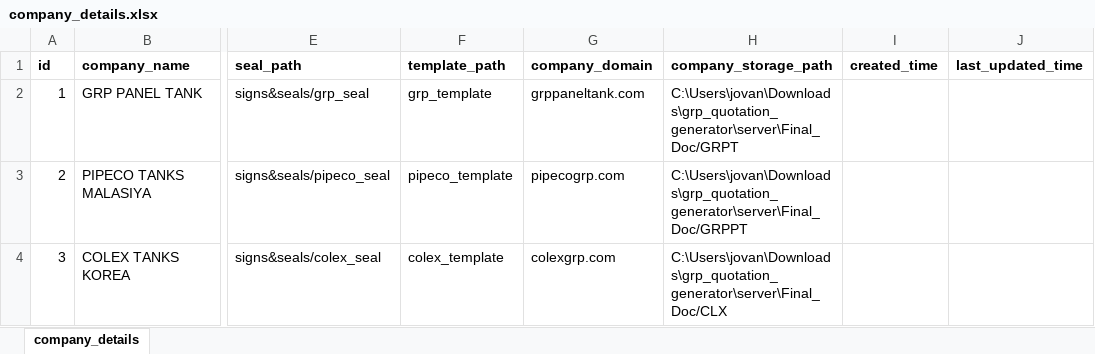
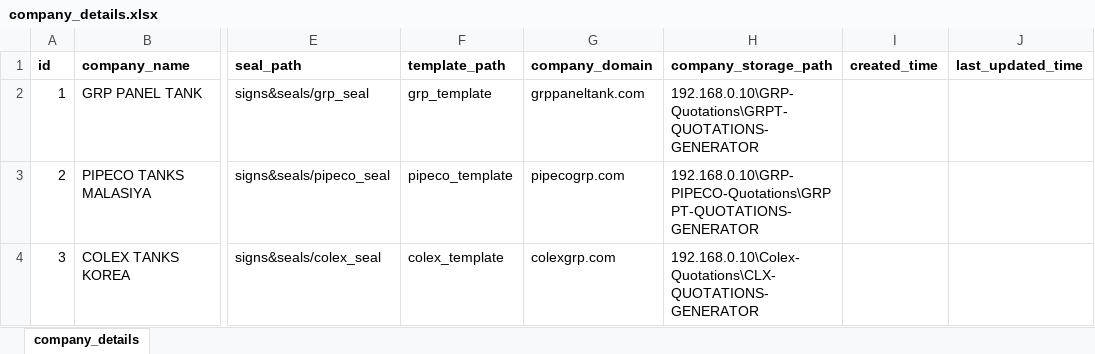
Before and after one commit to jovan-antony/grp_quotation_generator, an Excel workbook: server/DATA/default_details/company_details.xlsx, sheet company_details, drawn as a sheet; only a part is shown, gaps mark what is left out; values as stored, in another font and other column widths than the file's, no borders; the diff names each change by its address in the sheet, - before the commit and + after, or states it on an @@ line.

```diff
--- a/server/DATA/default_details/company_details.xlsx (sheet company_details)
+++ b/server/DATA/default_details/company_details.xlsx (sheet company_details)
-H2 (company_storage_path): C:\Users\jovan\Downloads\grp_quotation_generator\server\Final_Doc/GRPT
+H2 (company_storage_path): 192.168.0.10\GRP-Quotations\GRPT-QUOTATIONS-GENERATOR
-H3 (company_storage_path): C:\Users\jovan\Downloads\grp_quotation_generator\server\Final_Doc/GRPPT
+H3 (company_storage_path): 192.168.0.10\GRP-PIPECO-Quotations\GRPPT-QUOTATIONS-GENERATOR
-H4 (company_storage_path): C:\Users\jovan\Downloads\grp_quotation_generator\server\Final_Doc/CLX
+H4 (company_storage_path): 192.168.0.10\Colex-Quotations\CLX-QUOTATIONS-GENERATOR
```
Also changed, not shown: 5 other files.
